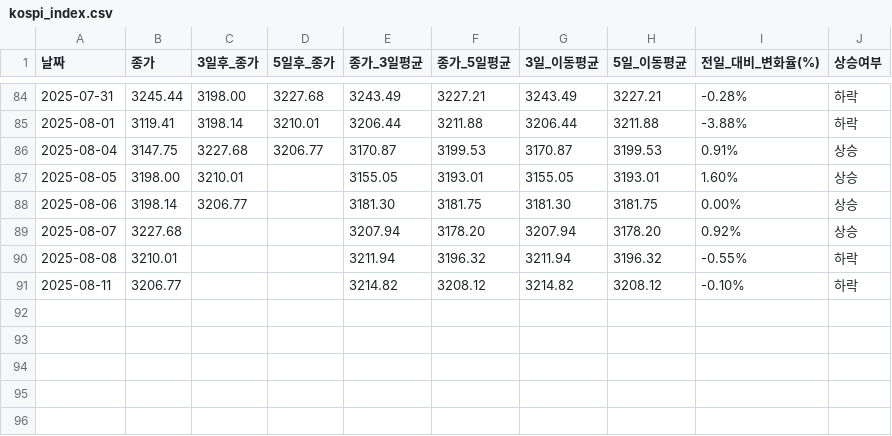
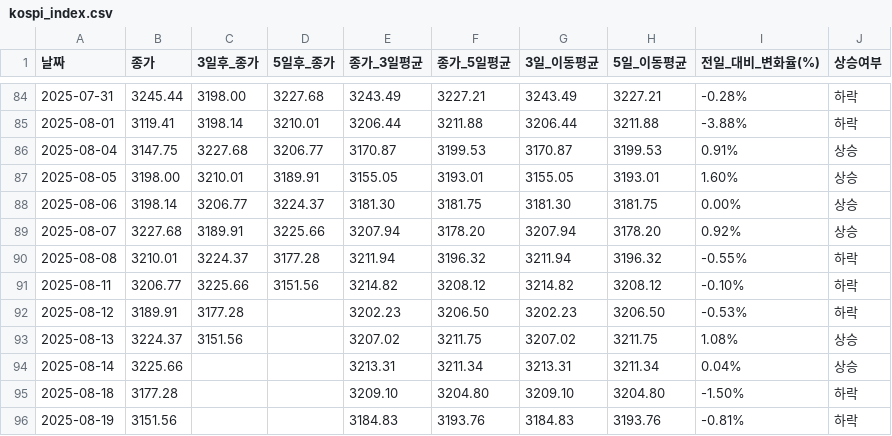
Before and after one commit to YMDarkness/Web_Crawling, a CSV file: kospi_test/kospi_index.csv, drawn as a sheet; only a part is shown, gaps mark what is left out.

Commit message:
코스피 지수 데이터

```diff
--- a/kospi_test/kospi_index.csv
+++ b/kospi_test/kospi_index.csv
@@ -86,6 +86,11 @@
 2025-08-04,3147.75,3227.68,3206.77,3170.87,3199.53,3170.87,3199.53,0.91%,상승
-2025-08-05,3198.00,3210.01,,3155.05,3193.01,3155.05,3193.01,1.60%,상승
-2025-08-06,3198.14,3206.77,,3181.30,3181.75,3181.30,3181.75,0.00%,상승
-2025-08-07,3227.68,,,3207.94,3178.20,3207.94,3178.20,0.92%,상승
-2025-08-08,3210.01,,,3211.94,3196.32,3211.94,3196.32,-0.55%,하락
-2025-08-11,3206.77,,,3214.82,3208.12,3214.82,3208.12,-0.10%,하락
+2025-08-05,3198.00,3210.01,3189.91,3155.05,3193.01,3155.05,3193.01,1.60%,상승
+2025-08-06,3198.14,3206.77,3224.37,3181.30,3181.75,3181.30,3181.75,0.00%,상승
+2025-08-07,3227.68,3189.91,3225.66,3207.94,3178.20,3207.94,3178.20,0.92%,상승
+2025-08-08,3210.01,3224.37,3177.28,3211.94,3196.32,3211.94,3196.32,-0.55%,하락
+2025-08-11,3206.77,3225.66,3151.56,3214.82,3208.12,3214.82,3208.12,-0.10%,하락
+2025-08-12,3189.91,3177.28,,3202.23,3206.50,3202.23,3206.50,-0.53%,하락
+2025-08-13,3224.37,3151.56,,3207.02,3211.75,3207.02,3211.75,1.08%,상승
+2025-08-14,3225.66,,,3213.31,3211.34,3213.31,3211.34,0.04%,상승
+2025-08-18,3177.28,,,3209.10,3204.80,3209.10,3204.80,-1.50%,하락
+2025-08-19,3151.56,,,3184.83,3193.76,3184.83,3193.76,-0.81%,하락
```
